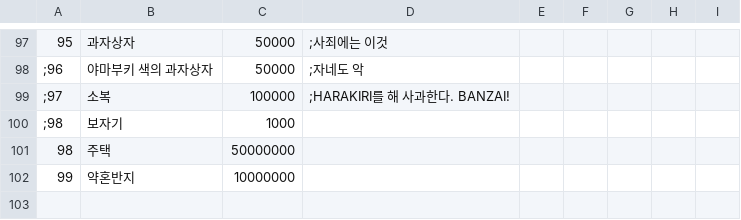
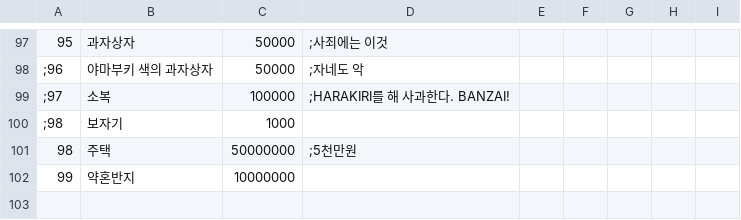
Before and after one commit to keisiki/TWKR-Textbung, a CSV file: CSV/Item.csv, drawn as a sheet; only a part is shown, gaps mark what is left out.

```diff
--- a/CSV/Item.csv
+++ b/CSV/Item.csv
@@ -100,3 +100,3 @@
 ;98,보자기,1000
-98,주택,50000000
+98,주택,50000000,;5천만원
 99,약혼반지,10000000
```
Also changed, not shown: 3 other files.
